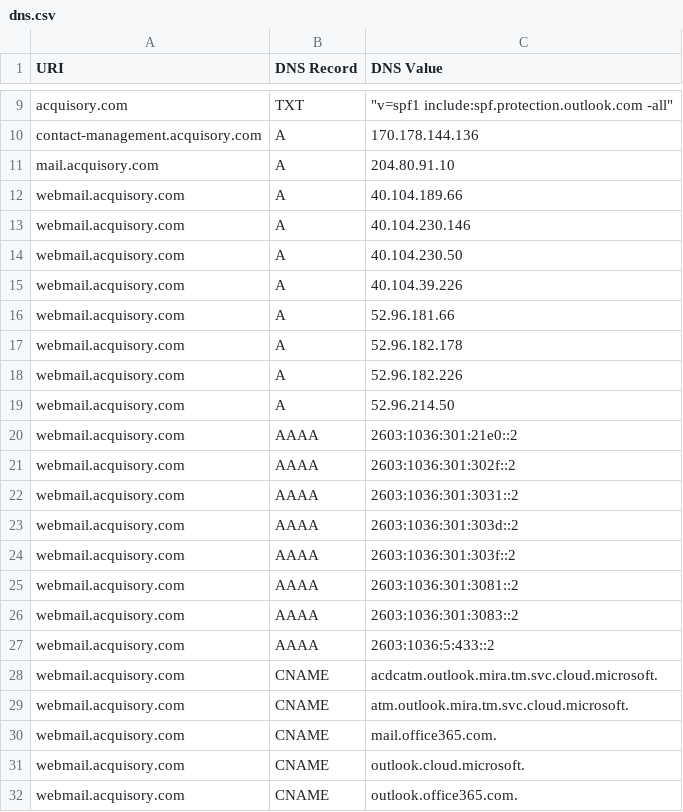
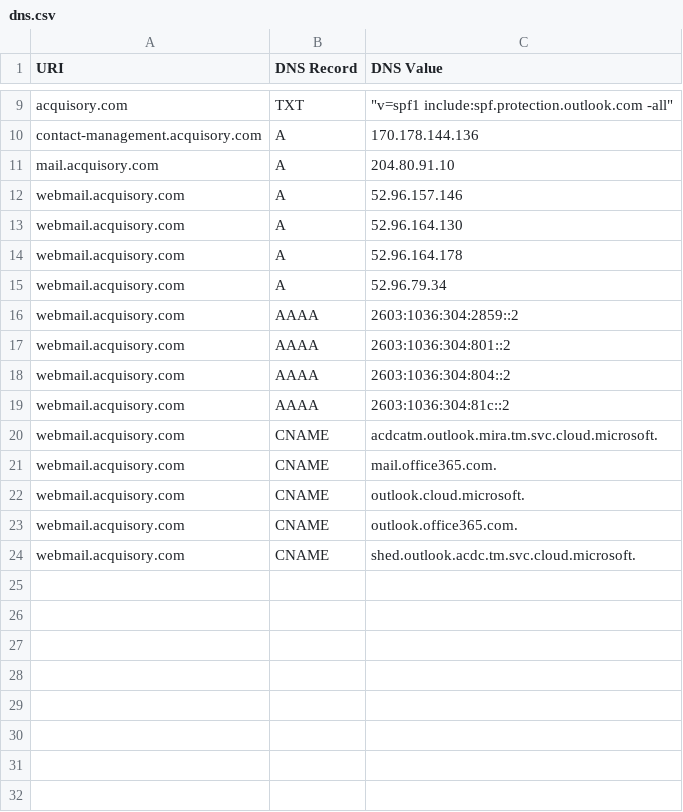
Before and after one commit to ayushmanchhabra/hacking, a CSV file: tools/bugbounty/targets/acquisory.com/dns.csv, drawn as a sheet; only a part is shown, gaps mark what is left out.

```diff
--- a/tools/bugbounty/targets/acquisory.com/dns.csv
+++ b/tools/bugbounty/targets/acquisory.com/dns.csv
@@ -11,20 +11,11 @@ contact-management.acquisory.com,A,"170.178.144.136"
 mail.acquisory.com,A,"204.80.91.10"
-webmail.acquisory.com,A,"40.104.189.66"
-webmail.acquisory.com,A,"40.104.230.146"
-webmail.acquisory.com,A,"40.104.230.50"
-webmail.acquisory.com,A,"40.104.39.226"
-webmail.acquisory.com,A,"52.96.181.66"
-webmail.acquisory.com,A,"52.96.182.178"
-webmail.acquisory.com,A,"52.96.182.226"
-webmail.acquisory.com,A,"52.96.214.50"
-webmail.acquisory.com,AAAA,"2603:1036:301:21e0::2"
-webmail.acquisory.com,AAAA,"2603:1036:301:302f::2"
-webmail.acquisory.com,AAAA,"2603:1036:301:3031::2"
-webmail.acquisory.com,AAAA,"2603:1036:301:303d::2"
-webmail.acquisory.com,AAAA,"2603:1036:301:303f::2"
-webmail.acquisory.com,AAAA,"2603:1036:301:3081::2"
-webmail.acquisory.com,AAAA,"2603:1036:301:3083::2"
-webmail.acquisory.com,AAAA,"2603:1036:5:433::2"
+webmail.acquisory.com,A,"52.96.157.146"
+webmail.acquisory.com,A,"52.96.164.130"
+webmail.acquisory.com,A,"52.96.164.178"
+webmail.acquisory.com,A,"52.96.79.34"
+webmail.acquisory.com,AAAA,"2603:1036:304:2859::2"
+webmail.acquisory.com,AAAA,"2603:1036:304:801::2"
+webmail.acquisory.com,AAAA,"2603:1036:304:804::2"
+webmail.acquisory.com,AAAA,"2603:1036:304:81c::2"
 webmail.acquisory.com,CNAME,"acdcatm.outlook.mira.tm.svc.cloud.microsoft."
-webmail.acquisory.com,CNAME,"atm.outlook.mira.tm.svc.cloud.microsoft."
 webmail.acquisory.com,CNAME,"mail.office365.com."
@@ -32 +23,2 @@ webmail.acquisory.com,CNAME,"outlook.cloud.microsoft."
 webmail.acquisory.com,CNAME,"outlook.office365.com."
+webmail.acquisory.com,CNAME,"shed.outlook.acdc.tm.svc.cloud.microsoft."
```
Also changed, not shown: tools/bugbounty/targets/acquisory.com/ipdr.csv, tools/bugbounty/targets/acquisory.com/port.csv, 8 other files.
